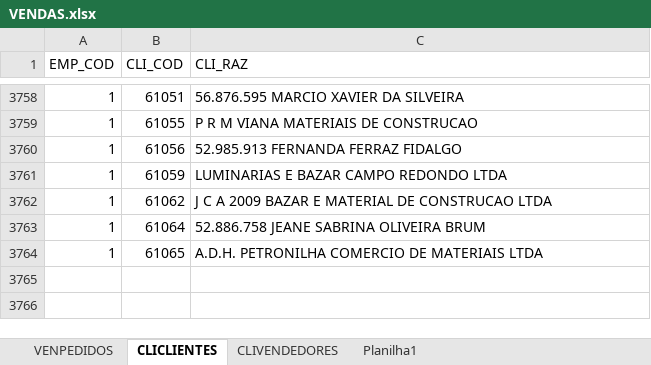
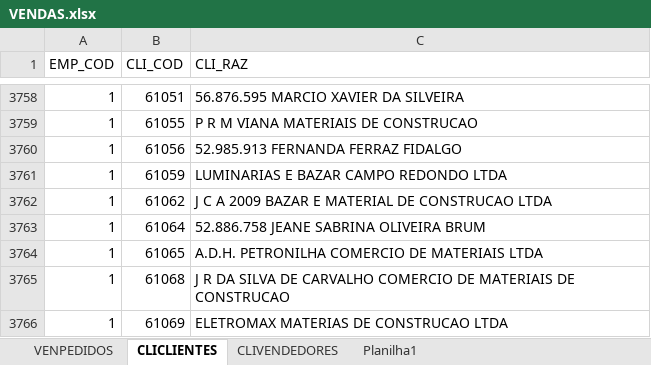
Before and after one commit to jgu1lherme/crmalternativa_metas, an Excel workbook: resources/VENDAS.xlsx, sheet CLICLIENTES, drawn as a sheet; only a part is shown, gaps mark what is left out; values as stored, in another font and other column widths than the file's, no borders; table styles not drawn; the diff names each change by its address in the sheet, - before the commit and + after, or states it on an @@ line.

```diff
--- a/resources/VENDAS.xlsx (sheet CLICLIENTES)
+++ b/resources/VENDAS.xlsx (sheet CLICLIENTES)
+row 3765: 1 | 61068 | J R DA SILVA DE CARVALHO COMERCIO DE MATERIAIS DE CONSTRUCAO
+row 3766: 1 | 61069 | ELETROMAX MATERIAS DE CONSTRUCAO LTDA
```
Also changed, not shown: sheet VENPEDIDOS.
